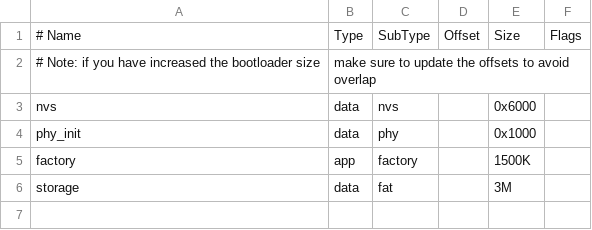
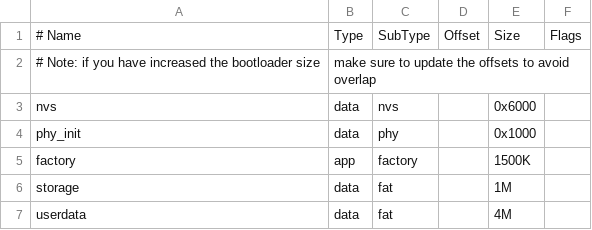
Before and after one commit to tsukitenDev/home-seismometer, a CSV file: partitions.csv, drawn as a sheet.

Commit message:
userdataパーティションを追加

```diff
--- a/partitions.csv
+++ b/partitions.csv
@@ -5,2 +5,3 @@ phy_init, data, phy,     ,        0x1000,
 factory,  app,  factory, ,        1500K,
-storage,  data, fat,     ,        3M,
+storage,  data, fat,     ,        1M,
+userdata, data, fat,     ,        4M,
```
Also changed, not shown: 3 other files.
